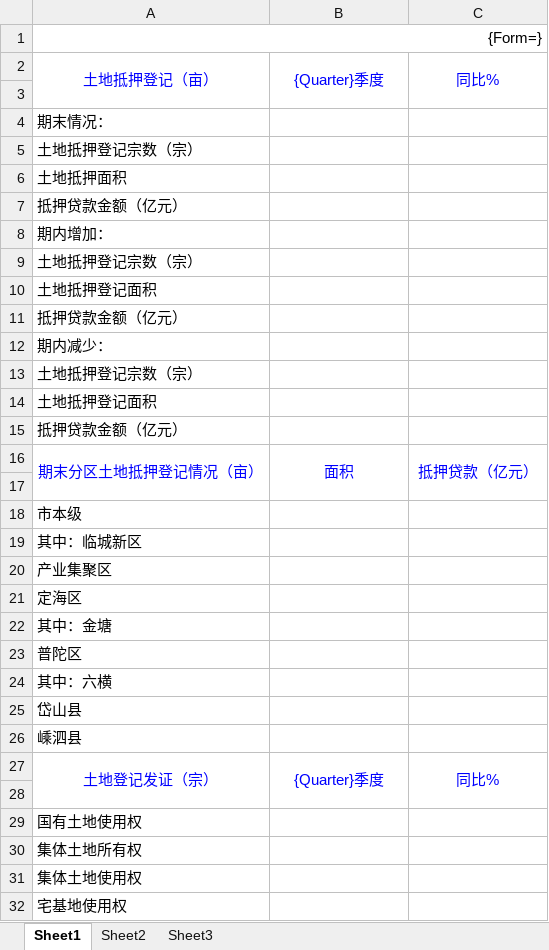
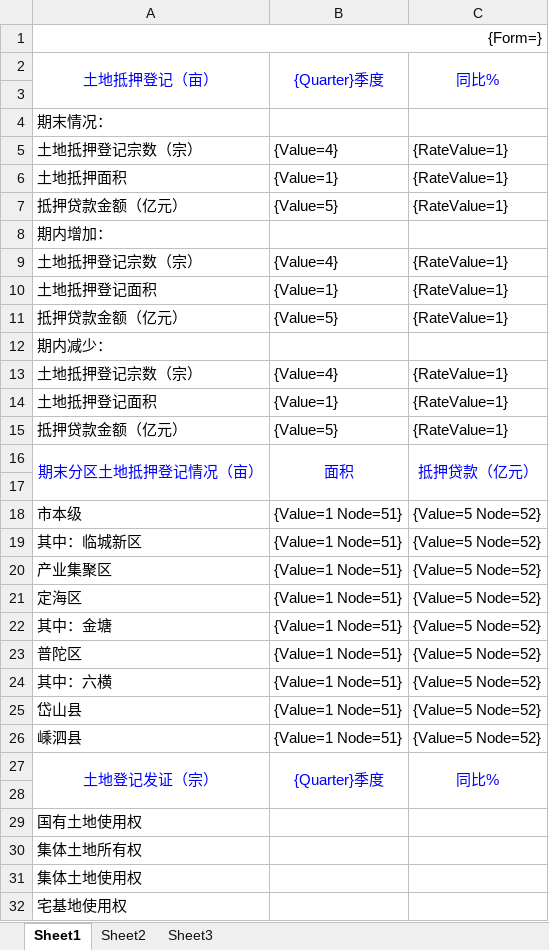
Before and after one commit to LooWooTech/BigBrother, an Excel workbook: LoowooTech.Land.Zhoushan.Web/templates/舟山整理/6-土地登记.xlsx, sheet Sheet1, drawn as a sheet; values as stored, in another font and other column widths than the file's, no borders; the diff names each change by its address in the sheet, - before the commit and + after, or states it on an @@ line.

```diff
--- a/LoowooTech.Land.Zhoushan.Web/templates/舟山整理/6-土地登记.xlsx (sheet Sheet1)
+++ b/LoowooTech.Land.Zhoushan.Web/templates/舟山整理/6-土地登记.xlsx (sheet Sheet1)
-B5: (empty)
+B5: {Value=4}
-C5:C7: (empty)
+C5:C7: {RateValue=1}
-B6: (empty)
+B6: {Value=1}
-B7: (empty)
+B7: {Value=5}
-B9: (empty)
+B9: {Value=4}
-C9:C11: (empty)
+C9:C11: {RateValue=1}
-B10: (empty)
+B10: {Value=1}
-B11: (empty)
+B11: {Value=5}
-B13: (empty)
+B13: {Value=4}
-C13:C15: (empty)
+C13:C15: {RateValue=1}
-B14: (empty)
+B14: {Value=1}
-B15: (empty)
+B15: {Value=5}
-B18:B26: (empty)
+B18:B26: {Value=1 Node=51}
-C18:C26: (empty)
+C18:C26: {Value=5 Node=52}
```
Also changed, not shown: LoowooTech.Land.Zhoushan.Web/templates/舟山整理/7-矿业权市场.xlsx, LoowooTech.Land.Zhoushan.Web/templates/舟山整理/8-国土资源违法案件.xlsx, 18 other files.
